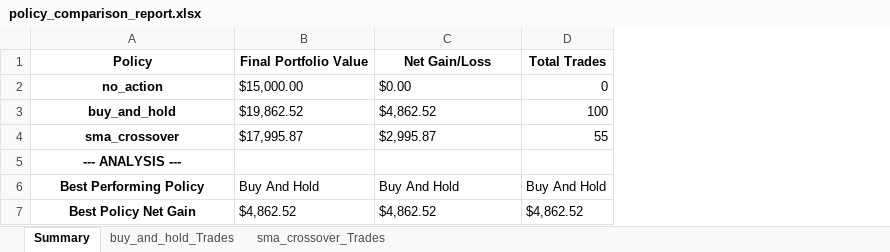
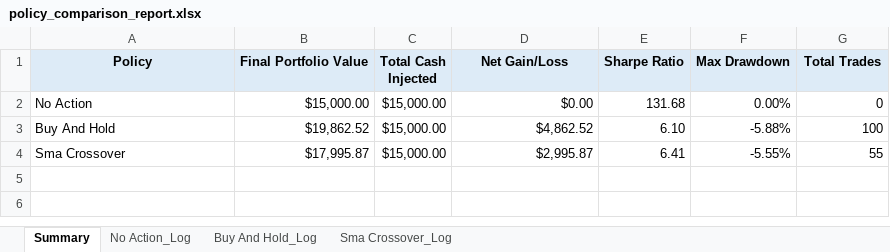
Before and after one commit to dabslee/Trading, an Excel workbook: policy_comparison_report.xlsx, sheet Summary, drawn as a sheet; values as stored, in another font and other column widths than the file's, no borders; removed rows and columns are numbered as before the commit, all else as after; the diff names each change by its address in the sheet, - before the commit and + after, or states it on an @@ line.

```diff
--- a/policy_comparison_report.xlsx (sheet Summary)
+++ b/policy_comparison_report.xlsx (sheet Summary)
-sheet tab: buy_and_hold_Trades
+sheet tab: No Action_Log
-sheet tab: sma_crossover_Trades
+sheet tab: Buy And Hold_Log
+sheet tab: Sma Crossover_Log
+column C (Total Cash Injected), rows 2-4: all $15,000.00
+column E (Sharpe Ratio), rows 2-4: 131.68 | 6.10 | 6.41
+column F (Max Drawdown), rows 2-4: 0.00% | -5.88% | -5.55%
-A1:B1 fill: none
+A1:B1 fill: #DDEBF7
-D1 fill: none
+D1 fill: #DDEBF7
-G1 fill: none
+G1 fill: #DDEBF7
-A2 (Policy): no_action
+A2 (Policy): No Action
@@ A2:A4 bold: on → off, alignment: center → left @@
-B2:B4 alignment: left
+B2:B4 alignment: right
-D2:D4 alignment: left
+D2:D4 alignment: right
-A3 (Policy): buy_and_hold
+A3 (Policy): Buy And Hold
-A4 (Policy): sma_crossover
+A4 (Policy): Sma Crossover
-row 5: --- ANALYSIS ---
-row 6: Best Performing Policy | Buy And Hold | Buy And Hold | Buy And Hold
-row 7: Best Policy Net Gain | $4,862.52 | $4,862.52 | $4,862.52
```
Also changed, not shown: sheet Buy And Hold_Log, sheet No Action_Log, 4 other files.
